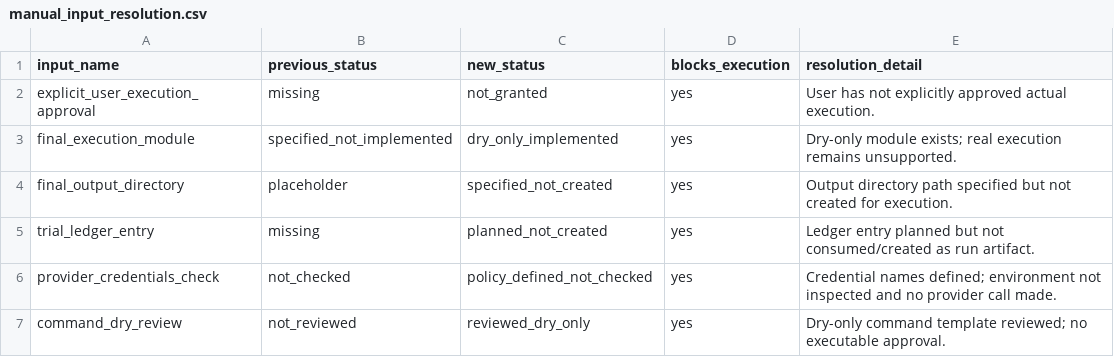
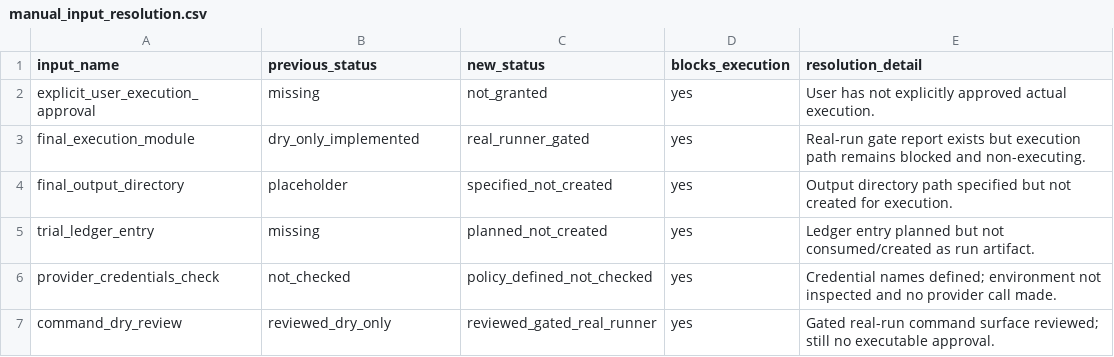
Before and after one commit to PerfectPoH/adaptive-equity-trading-lab, a CSV file: experiments/provider_aware_research/manual_preflight_inputs_resolution_spec_20260518/manual_input_resolution.csv, drawn as a sheet.

Commit message:
Add gated real-run provider sensitivity mode

```diff
--- a/experiments/provider_aware_research/manual_preflight_inputs_resolution_spec_20260518/manual_input_resolution.csv
+++ b/experiments/provider_aware_research/manual_preflight_inputs_resolution_spec_20260518/manual_input_resolution.csv
@@ -2,3 +2,3 @@ input_name,previous_status,new_status,blocks_execution,resolution_detail
 explicit_user_execution_approval,missing,not_granted,yes,User has not explicitly approved actual execution.
-final_execution_module,specified_not_implemented,dry_only_implemented,yes,Dry-only module exists; real execution remains unsupported.
+final_execution_module,dry_only_implemented,real_runner_gated,yes,Real-run gate report exists but execution path remains blocked and non-executing.
 final_output_directory,placeholder,specified_not_created,yes,Output directory path specified but not created for execution.
@@ -6,2 +6,2 @@ trial_ledger_entry,missing,planned_not_created,yes,Ledger entry planned but not
 provider_credentials_check,not_checked,policy_defined_not_checked,yes,Credential names defined; environment not inspected and no provider call made.
-command_dry_review,not_reviewed,reviewed_dry_only,yes,Dry-only command template reviewed; no executable approval.
+command_dry_review,reviewed_dry_only,reviewed_gated_real_runner,yes,Gated real-run command surface reviewed; still no executable approval.
```
Also changed, not shown: experiments/provider_aware_research/dry_run_preflight_spec_20260518/preflight_blocker_register.csv, experiments/provider_aware_research/dry_run_preflight_spec_20260518/preflight_required_inputs.csv, 8 other files.
